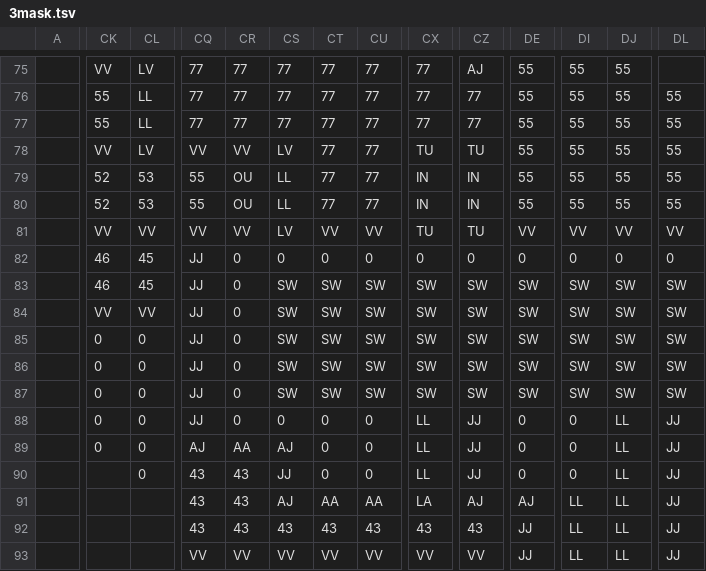
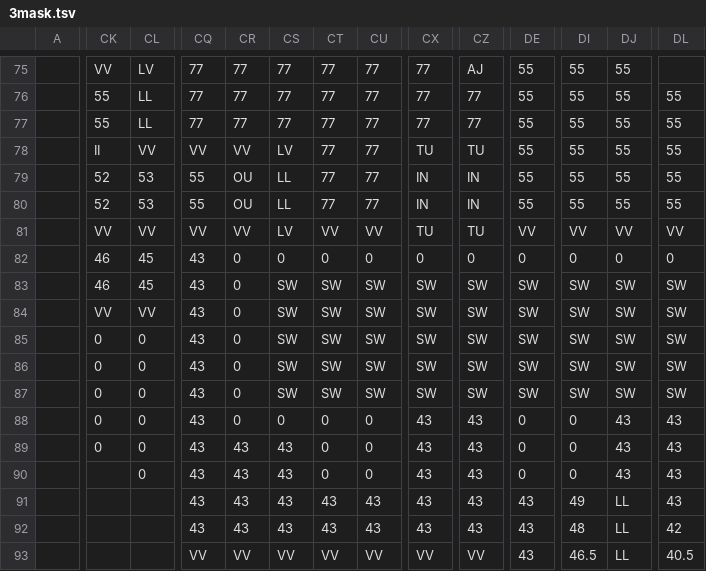
Before and after one commit to dctucker/nimarble, a TSV file: assets/levels/3mask.tsv, drawn as a sheet; only a part is shown, gaps mark what is left out; the diff covers the shown part only; the diff names each change by its address in the sheet, - before the commit and + after, or states it on an @@ line.

```diff
--- a/assets/levels/3mask.tsv
+++ b/assets/levels/3mask.tsv
-CK78: VV
+CK78: II
-CL78: LV
+CL78: VV
-CQ82:CQ88: JJ
+CQ82:CQ88: 43
-CX88:CX90: LL
+CX88:CX90: 43
-CZ88:CZ90: JJ
+CZ88:CZ90: 43
-DJ88:DJ90: LL
+DJ88:DJ90: 43
-DL88:DL91: JJ
+DL88:DL91: 43
-CQ89: AJ
+CQ89: 43
-CR89: AA
+CR89: 43
-CS89: AJ
+CS89: 43
-CS90: JJ
+CS90: 43
-CS91: AJ
+CS91: 43
-CT91: AA
+CT91: 43
-CU91: AA
+CU91: 43
-CX91: LA
+CX91: 43
-CZ91: AJ
+CZ91: 43
-DE91: AJ
+DE91: 43
-DI91: LL
+DI91: 49
-DE92:DE93: JJ
+DE92:DE93: 43
-DI92: LL
+DI92: 48
-DL92: JJ
+DL92: 42
-DI93: LL
+DI93: 46.5
-DL93: JJ
+DL93: 40.5
```
Also changed, not shown: 123 edited cells elsewhere in this file, assets/levels/3.tsv, 3 other files.
